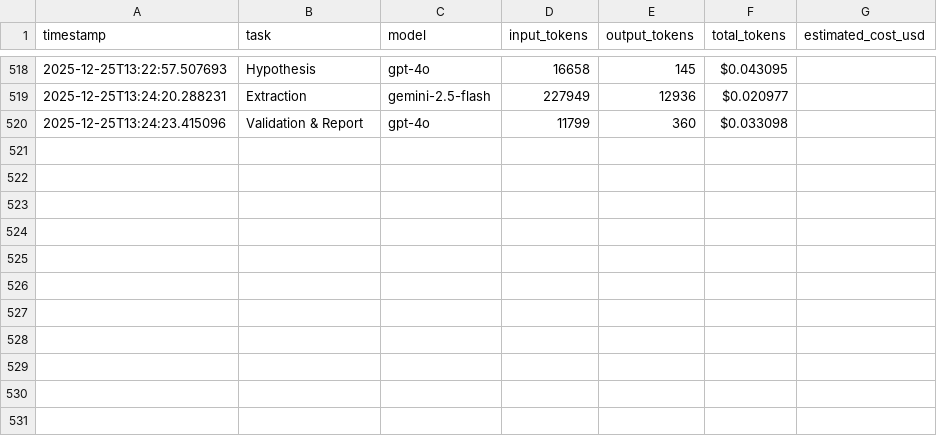
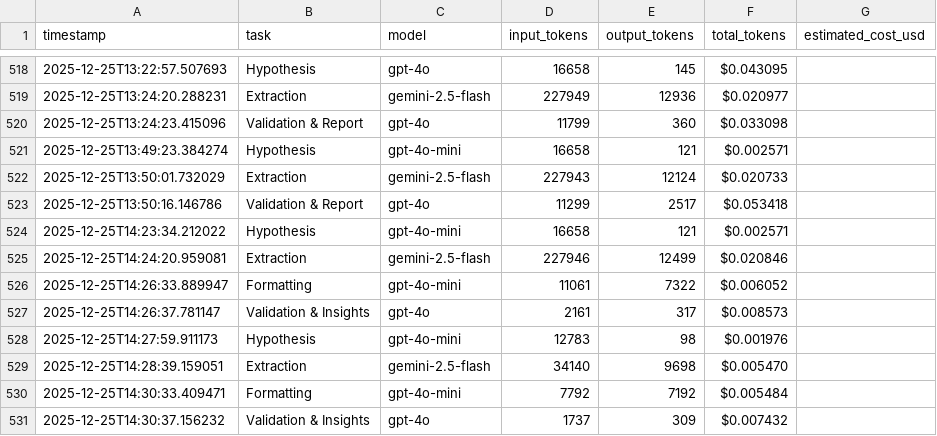
Before and after one commit to ruftjerry/web-parser, a CSV file: token_usage_log.csv, drawn as a sheet; only a part is shown, gaps mark what is left out.

```diff
--- a/token_usage_log.csv
+++ b/token_usage_log.csv
@@ -520 +520,12 @@ timestamp,task,model,input_tokens,output_tokens,total_tokens,estimated_cost_usd
 2025-12-25T13:24:23.415096,Validation & Report,gpt-4o,11799,360,$0.033098
+2025-12-25T13:49:23.384274,Hypothesis,gpt-4o-mini,16658,121,$0.002571
+2025-12-25T13:50:01.732029,Extraction,gemini-2.5-flash,227943,12124,$0.020733
+2025-12-25T13:50:16.146786,Validation & Report,gpt-4o,11299,2517,$0.053418
+2025-12-25T14:23:34.212022,Hypothesis,gpt-4o-mini,16658,121,$0.002571
+2025-12-25T14:24:20.959081,Extraction,gemini-2.5-flash,227946,12499,$0.020846
+2025-12-25T14:26:33.889947,Formatting,gpt-4o-mini,11061,7322,$0.006052
+2025-12-25T14:26:37.781147,Validation & Insights,gpt-4o,2161,317,$0.008573
+2025-12-25T14:27:59.911173,Hypothesis,gpt-4o-mini,12783,98,$0.001976
+2025-12-25T14:28:39.159051,Extraction,gemini-2.5-flash,34140,9698,$0.005470
+2025-12-25T14:30:33.409471,Formatting,gpt-4o-mini,7792,7192,$0.005484
+2025-12-25T14:30:37.156232,Validation & Insights,gpt-4o,1737,309,$0.007432
```
Also changed, not shown: 25 other files.
